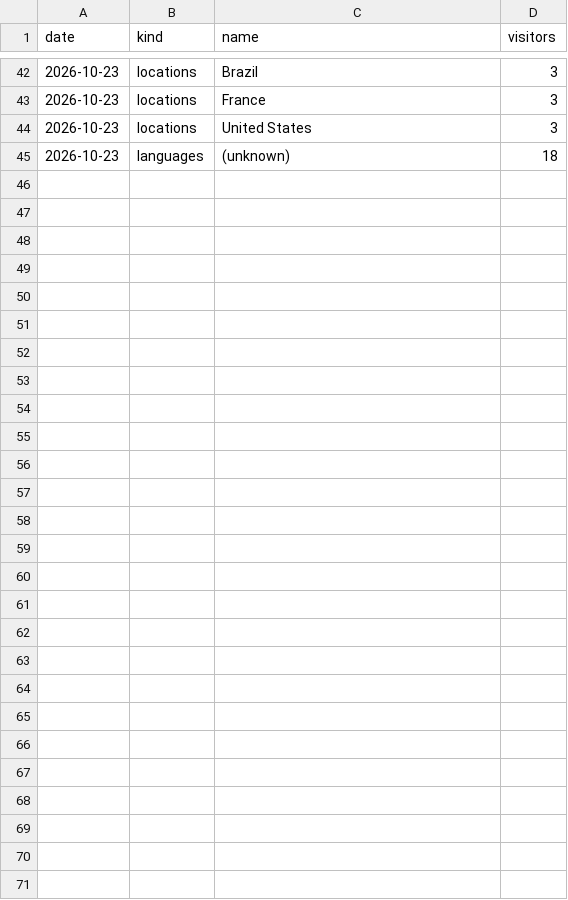
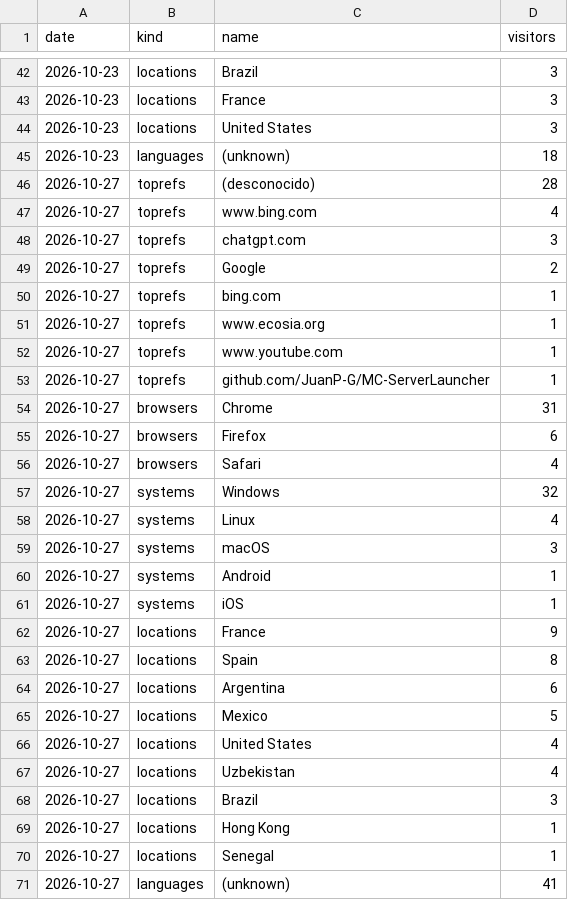
Before and after one commit to JuanP-G/MC-ServerLauncher, a CSV file: web_breakdown.csv, drawn as a sheet; only a part is shown, gaps mark what is left out; the diff names each change by its address in the sheet, - before the commit and + after, or states it on an @@ line.

```diff
--- a/web_breakdown.csv
+++ b/web_breakdown.csv
+row 46: 2026-10-27 | toprefs | (desconocido) | 28
+row 47: 2026-10-27 | toprefs | www.bing.com | 4
+row 48: 2026-10-27 | toprefs | chatgpt.com | 3
+row 49: 2026-10-27 | toprefs | Google | 2
+row 50: 2026-10-27 | toprefs | bing.com | 1
+row 51: 2026-10-27 | toprefs | www.ecosia.org | 1
+row 52: 2026-10-27 | toprefs | www.youtube.com | 1
+row 53: 2026-10-27 | toprefs | github.com/JuanP-G/MC-ServerLauncher | 1
+row 54: 2026-10-27 | browsers | Chrome | 31
+row 55: 2026-10-27 | browsers | Firefox | 6
+row 56: 2026-10-27 | browsers | Safari | 4
+row 57: 2026-10-27 | systems | Windows | 32
+row 58: 2026-10-27 | systems | Linux | 4
+row 59: 2026-10-27 | systems | macOS | 3
+row 60: 2026-10-27 | systems | Android | 1
+row 61: 2026-10-27 | systems | iOS | 1
+row 62: 2026-10-27 | locations | France | 9
+row 63: 2026-10-27 | locations | Spain | 8
+row 64: 2026-10-27 | locations | Argentina | 6
+row 65: 2026-10-27 | locations | Mexico | 5
+row 66: 2026-10-27 | locations | United States | 4
+row 67: 2026-10-27 | locations | Uzbekistan | 4
+row 68: 2026-10-27 | locations | Brazil | 3
+row 69: 2026-10-27 | locations | Hong Kong | 1
+row 70: 2026-10-27 | locations | Senegal | 1
+row 71: 2026-10-27 | languages | (unknown) | 41
```
Also changed, not shown: paths.csv, referrers.csv, 6 other files.
